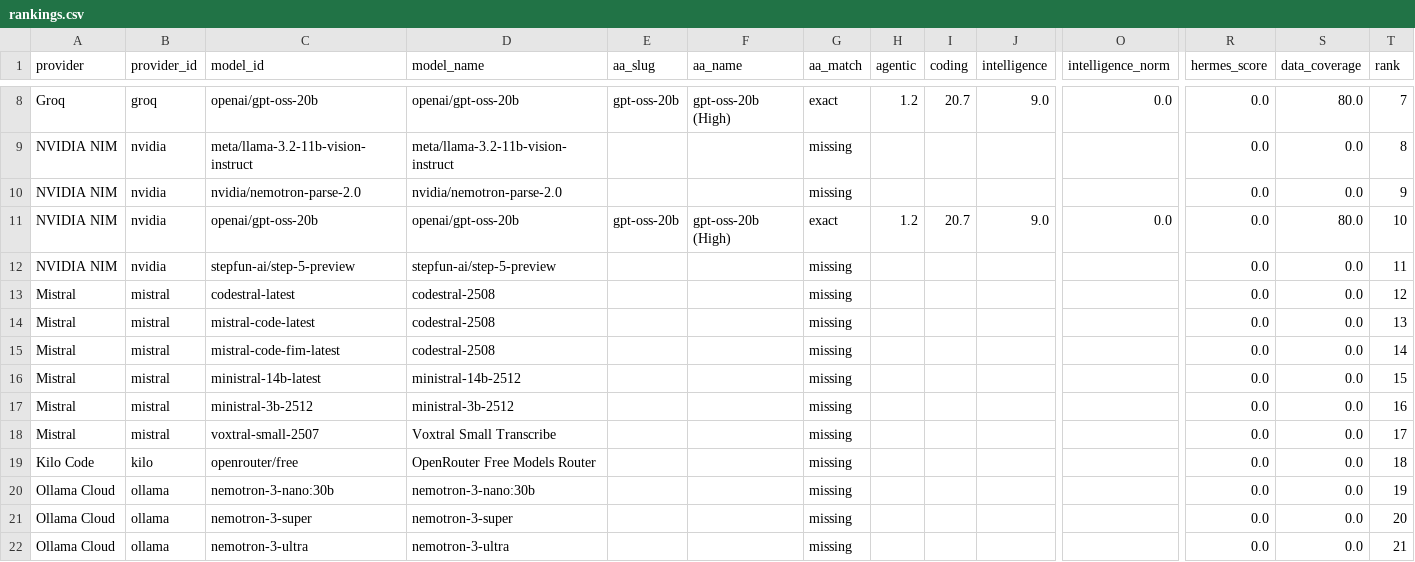
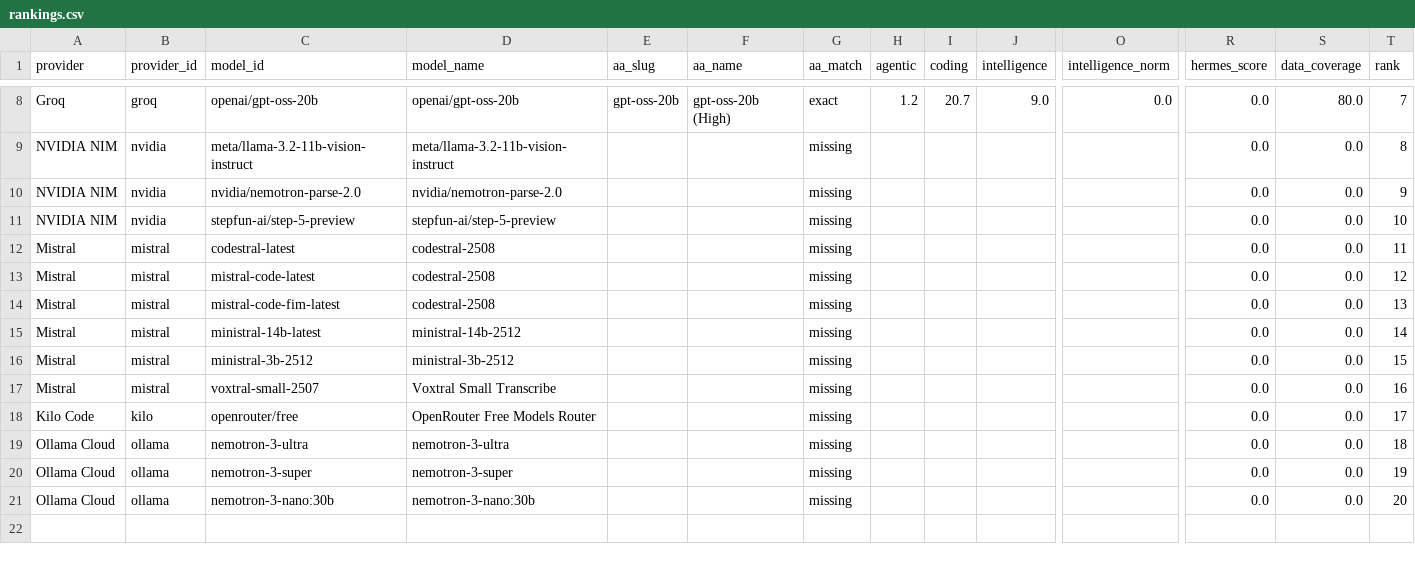
Before and after one commit to krishnak2c/llm-availability-dashboard, a CSV file: docs/availability/rankings.csv, drawn as a sheet; only a part is shown, gaps mark what is left out; removed rows and columns are numbered as before the commit, all else as after; rows hold the shown columns only; the diff names each change by its address in the sheet, - before the commit and + after, or states it on an @@ line.

```diff
--- a/docs/availability/rankings.csv
+++ b/docs/availability/rankings.csv
-row 11: NVIDIA NIM | nvidia | openai/gpt-oss-20b | openai/gpt-oss-20b | gpt-oss-20b | gpt-oss-20b (High) | exact | 1.2 | 20.7 | 9.0 | 0.0 | 0.0 | 80.0 | 10
-T11 (rank): 11
+T11 (rank): 10
-T12 (rank): 12
+T12 (rank): 11
-T13 (rank): 13
+T13 (rank): 12
-T14 (rank): 14
+T14 (rank): 13
-T15 (rank): 15
+T15 (rank): 14
-T16 (rank): 16
+T16 (rank): 15
-T17 (rank): 17
+T17 (rank): 16
-T18 (rank): 18
+T18 (rank): 17
-C19 (model_id): nemotron-3-nano:30b
+C19 (model_id): nemotron-3-ultra
-D19 (model_name): nemotron-3-nano:30b
+D19 (model_name): nemotron-3-ultra
-T19 (rank): 19
+T19 (rank): 18
-T20 (rank): 20
+T20 (rank): 19
-C21 (model_id): nemotron-3-ultra
+C21 (model_id): nemotron-3-nano:30b
-D21 (model_name): nemotron-3-ultra
+D21 (model_name): nemotron-3-nano:30b
-T21 (rank): 21
+T21 (rank): 20
```
Also changed, not shown: 26 other files.
